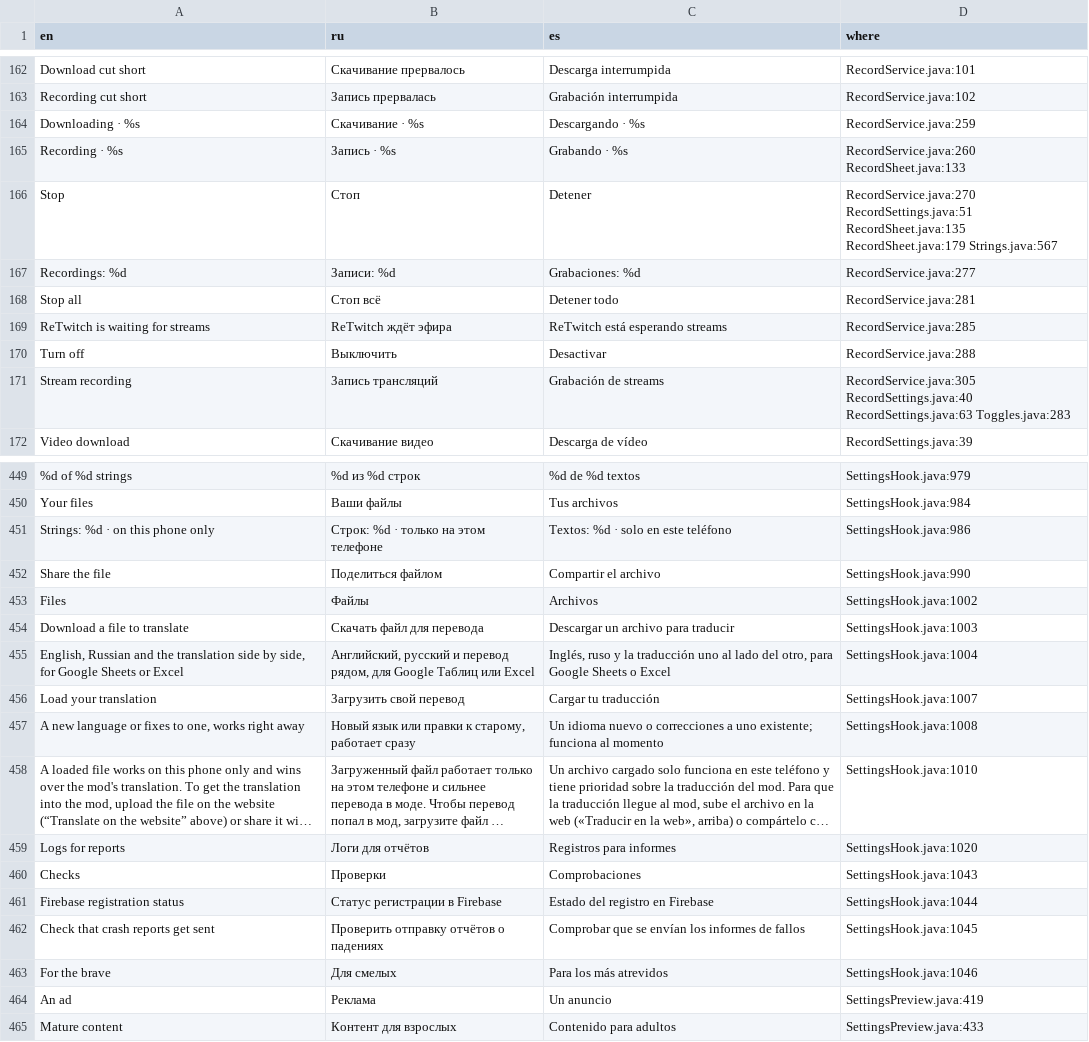
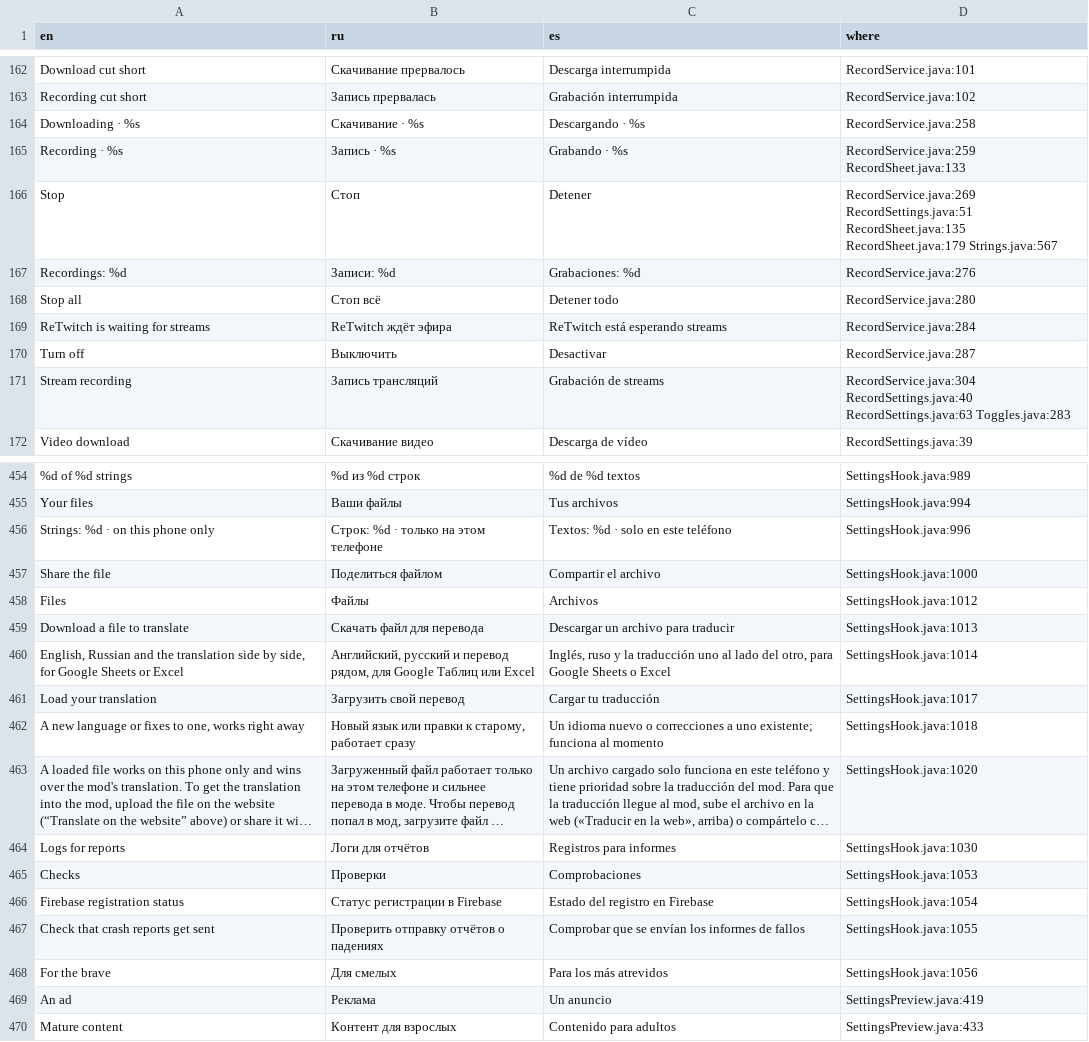
Before and after one commit to reyohoho/ReTwitch-src, a CSV file: kitchen/i18n/es.csv, drawn as a sheet; only a part is shown, gaps mark what is left out; long unchanged cells end in …; addresses are those after the commit; the diff covers the shown part only; the diff names each change by its address in the sheet, - before the commit and + after, or states it on an @@ line.

```diff
--- a/kitchen/i18n/es.csv
+++ b/kitchen/i18n/es.csv
-D164 (where): RecordService.java:259
+D164 (where): RecordService.java:258
-D165 (where): RecordService.java:260 RecordSheet.java:133
+D165 (where): RecordService.java:259 RecordSheet.java:133
-D166 (where): RecordService.java:270 RecordSettings.java:51 RecordSheet.java:135…
+D166 (where): RecordService.java:269 RecordSettings.java:51 RecordSheet.java:135…
-D167 (where): RecordService.java:277
+D167 (where): RecordService.java:276
-D168 (where): RecordService.java:281
+D168 (where): RecordService.java:280
-D169 (where): RecordService.java:285
+D169 (where): RecordService.java:284
-D170 (where): RecordService.java:288
+D170 (where): RecordService.java:287
-D171 (where): RecordService.java:305 RecordSettings.java:40 RecordSettings.java:63…
+D171 (where): RecordService.java:304 RecordSettings.java:40 RecordSettings.java:63…
-D454 (where): SettingsHook.java:979
+D454 (where): SettingsHook.java:989
-D455 (where): SettingsHook.java:984
+D455 (where): SettingsHook.java:994
-D456 (where): SettingsHook.java:986
+D456 (where): SettingsHook.java:996
-D457 (where): SettingsHook.java:990
+D457 (where): SettingsHook.java:1000
-D458 (where): SettingsHook.java:1002
+D458 (where): SettingsHook.java:1012
-D459 (where): SettingsHook.java:1003
+D459 (where): SettingsHook.java:1013
-D460 (where): SettingsHook.java:1004
+D460 (where): SettingsHook.java:1014
-D461 (where): SettingsHook.java:1007
+D461 (where): SettingsHook.java:1017
-D462 (where): SettingsHook.java:1008
+D462 (where): SettingsHook.java:1018
-D463 (where): SettingsHook.java:1010
+D463 (where): SettingsHook.java:1020
-D464 (where): SettingsHook.java:1020
+D464 (where): SettingsHook.java:1030
-D465 (where): SettingsHook.java:1043
+D465 (where): SettingsHook.java:1053
-D466 (where): SettingsHook.java:1044
+D466 (where): SettingsHook.java:1054
-D467 (where): SettingsHook.java:1045
+D467 (where): SettingsHook.java:1055
-D468 (where): SettingsHook.java:1046
+D468 (where): SettingsHook.java:1056
```
Also changed, not shown: 6 added rows, 1 removed row and 23 edited cells elsewhere in this file, kitchen/i18n/fr.csv, 17 other files.
